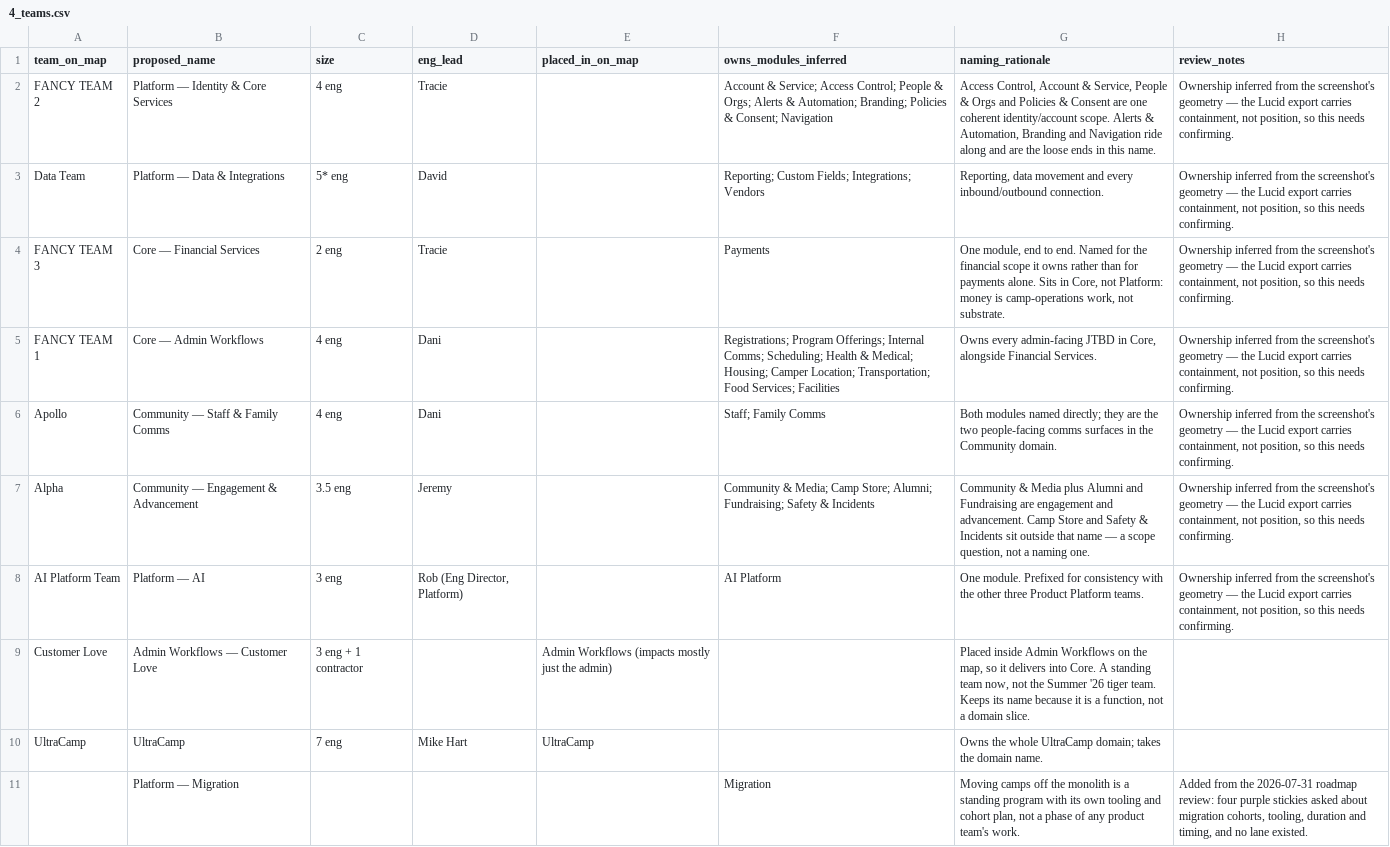
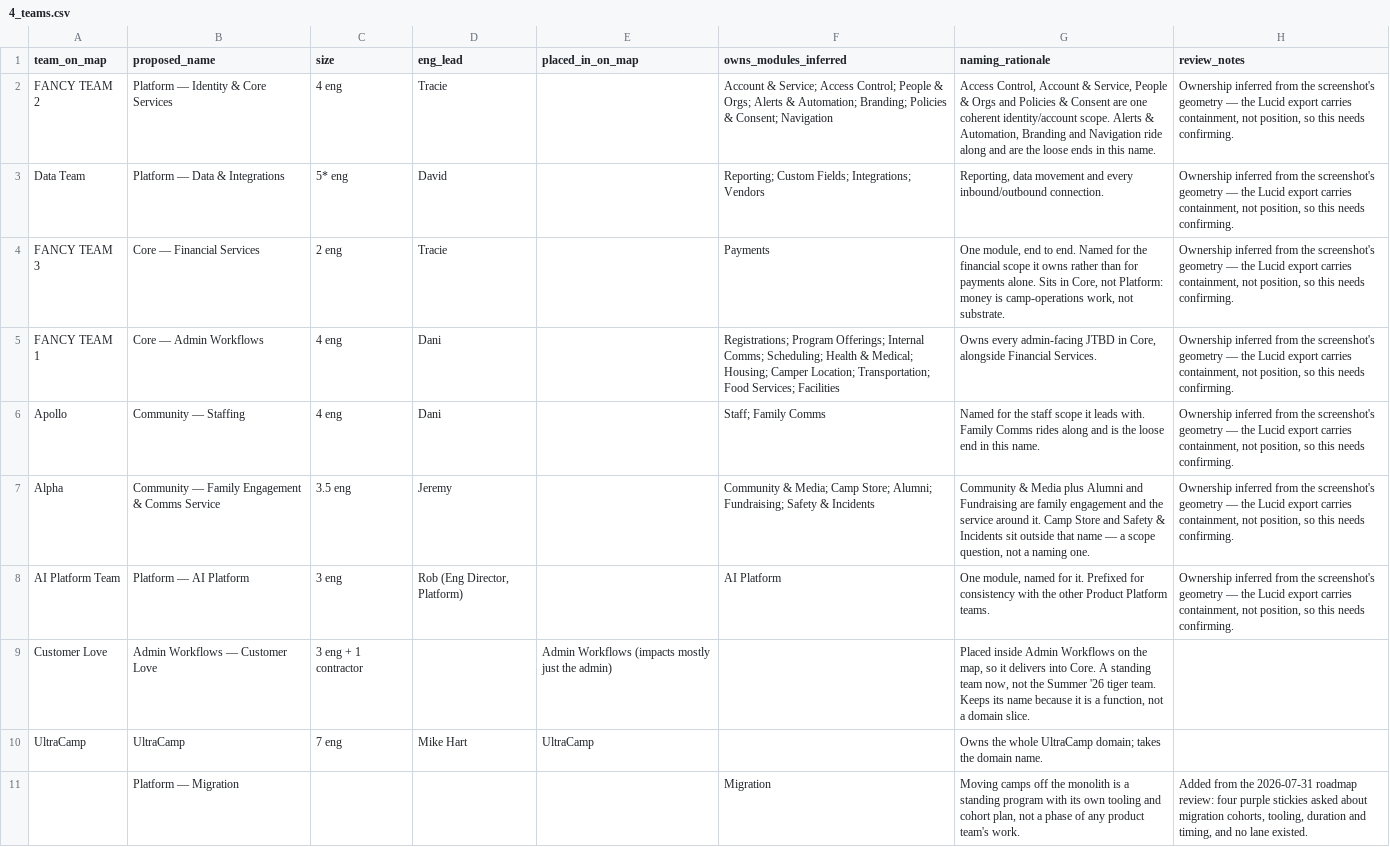
Before and after one commit to jaredbdaniels/loop_roadmap, a CSV file: docs/seed-redesign/4_teams.csv, drawn as a sheet.

```diff
--- a/docs/seed-redesign/4_teams.csv
+++ b/docs/seed-redesign/4_teams.csv
@@ -5,5 +5,5 @@ FANCY TEAM 3,Core — Financial Services,2 eng,Tracie,,Payments,"One module, end
 FANCY TEAM 1,Core — Admin Workflows,4 eng,Dani,,Registrations; Program Offerings; Internal Comms; Scheduling; Health & Medical; Housing; Camper Location; Transportation; Food Services; Facilities,"Owns every admin-facing JTBD in Core, alongside Financial Services.","Ownership inferred from the screenshot's geometry — the Lucid export carries containment, not position, so this needs confirming."
-Apollo,Community — Staff & Family Comms,4 eng,Dani,,Staff; Family Comms,Both modules named directly; they are the two people-facing comms surfaces in the Community domain.,"Ownership inferred from the screenshot's geometry — the Lucid export carries containment, not position, so this needs confirming."
-Alpha,Community — Engagement & Advancement,3.5 eng,Jeremy,,Community & Media; Camp Store; Alumni; Fundraising; Safety & Incidents,"Community & Media plus Alumni and Fundraising are engagement and advancement. Camp Store and Safety & Incidents sit outside that name — a scope question, not a naming one.","Ownership inferred from the screenshot's geometry — the Lucid export carries containment, not position, so this needs confirming."
-AI Platform Team,Platform — AI,3 eng,"Rob (Eng Director, Platform)",,AI Platform,One module. Prefixed for consistency with the other three Product Platform teams.,"Ownership inferred from the screenshot's geometry — the Lucid export carries containment, not position, so this needs confirming."
+Apollo,Community — Staffing,4 eng,Dani,,Staff; Family Comms,"Named for the staff scope it leads with. Family Comms rides along and is the loose end in this name.","Ownership inferred from the screenshot's geometry — the Lucid export carries containment, not position, so this needs confirming."
+Alpha,Community — Family Engagement & Comms Service,3.5 eng,Jeremy,,Community & Media; Camp Store; Alumni; Fundraising; Safety & Incidents,"Community & Media plus Alumni and Fundraising are family engagement and the service around it. Camp Store and Safety & Incidents sit outside that name — a scope question, not a naming one.","Ownership inferred from the screenshot's geometry — the Lucid export carries containment, not position, so this needs confirming."
+AI Platform Team,Platform — AI Platform,3 eng,"Rob (Eng Director, Platform)",,AI Platform,"One module, named for it. Prefixed for consistency with the other Product Platform teams.","Ownership inferred from the screenshot's geometry — the Lucid export carries containment, not position, so this needs confirming."
 Customer Love,Admin Workflows — Customer Love,3 eng + 1 contractor,,Admin Workflows (impacts mostly just the admin),,"Placed inside Admin Workflows on the map, so it delivers into Core. A standing team now, not the Summer '26 tiger team. Keeps its name because it is a function, not a domain slice.",
```
Also changed, not shown: docs/seed-redesign/notion-brief-map.csv, 8 other files.
